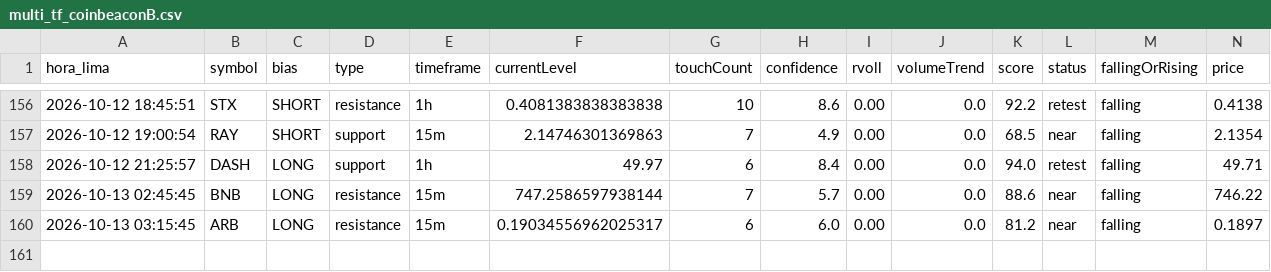
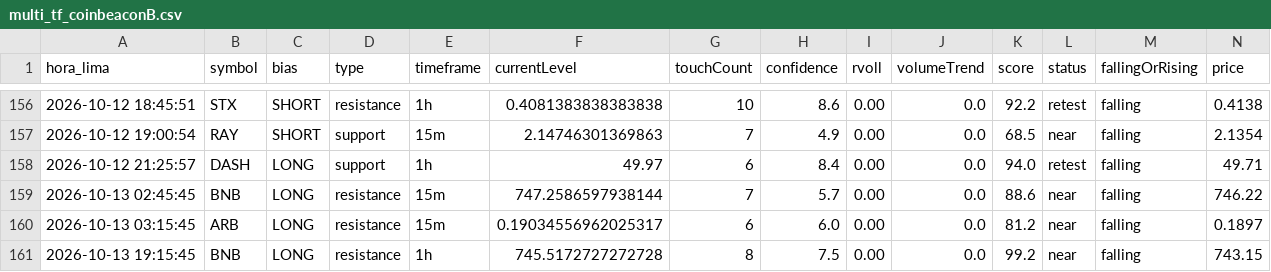
Before and after one commit to Interpage188/interpage, a CSV file: data/multi_tf_coinbeaconB.csv, drawn as a sheet; only a part is shown, gaps mark what is left out; rows hold the shown columns only; the diff names each change by its address in the sheet, - before the commit and + after, or states it on an @@ line.

```diff
--- a/data/multi_tf_coinbeaconB.csv
+++ b/data/multi_tf_coinbeaconB.csv
+row 161: 2026-10-13 19:15:45 | BNB | LONG | resistance | 1h | 745.5172727272728 | 8 | 7.5 | 0.00 | 0.0 | 99.2 | near | falling | 743.15
```
Also changed, not shown: data/diagnostico_filtros_B.csv, 2 other files.
